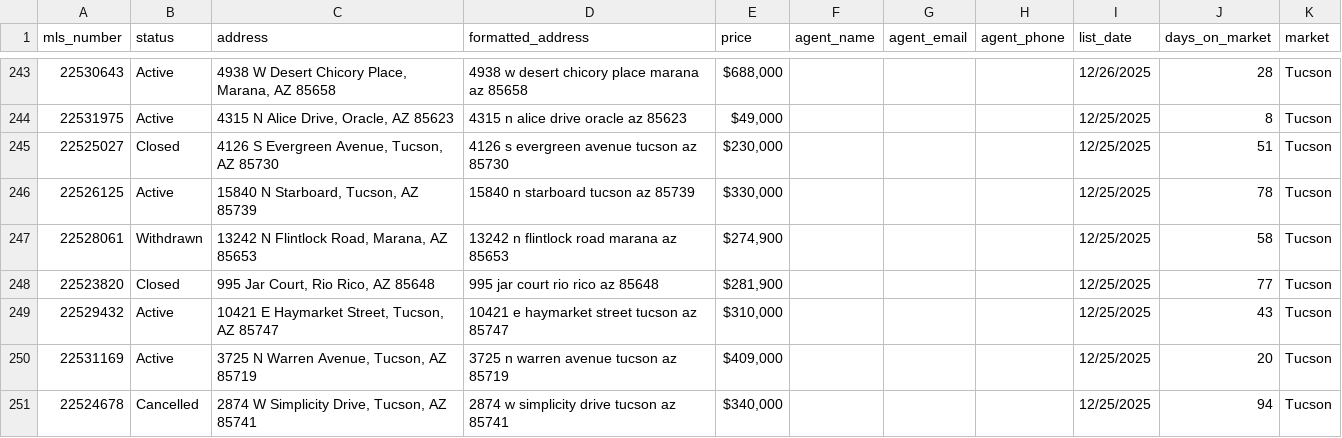
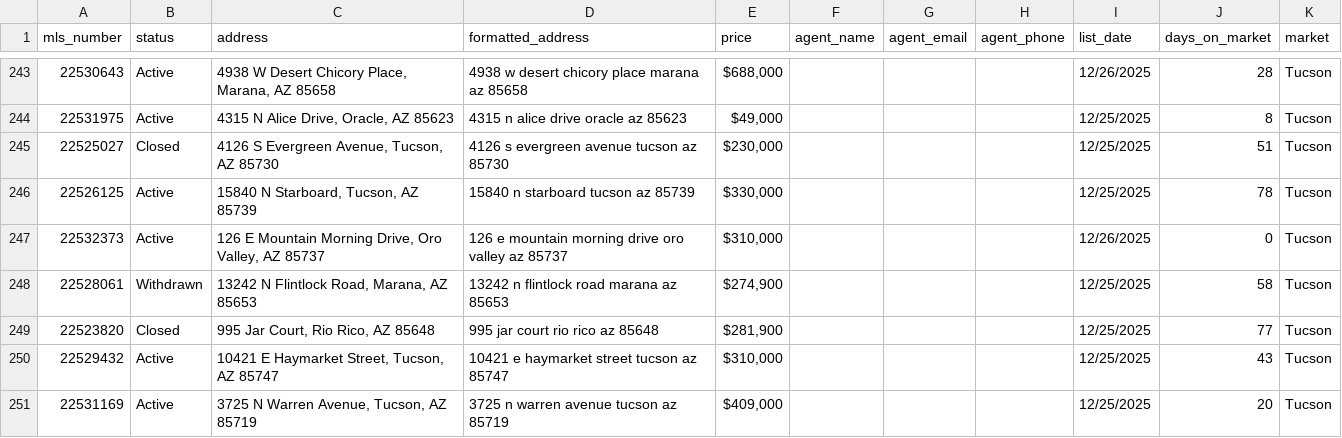
Before and after one commit to jjnielsen82/listings-feed-store, a CSV file: data/current_statuses.csv, drawn as a sheet; only a part is shown, gaps mark what is left out; the shorter side is filled out with more unchanged rows; the diff names each change by its address in the sheet, - before the commit and + after, or states it on an @@ line.

Commit message:
Update Tucson current statuses (2025-12-26 05:55)

```diff
--- a/data/current_statuses.csv
+++ b/data/current_statuses.csv
+row 247: 22532373 | Active | 126 E Mountain Morning Drive, Oro Valley, AZ 85737 | 126 e mountain morning drive oro valley az 85737 | $310,000 |  |  |  | 12/26/2025 | 0 | Tucson
```
